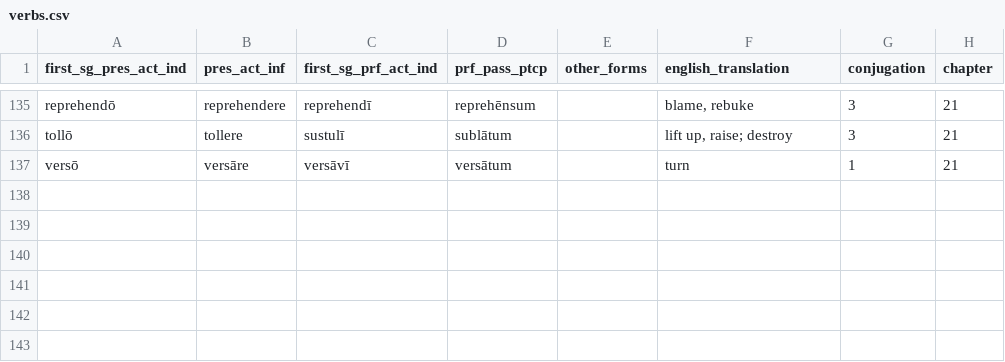
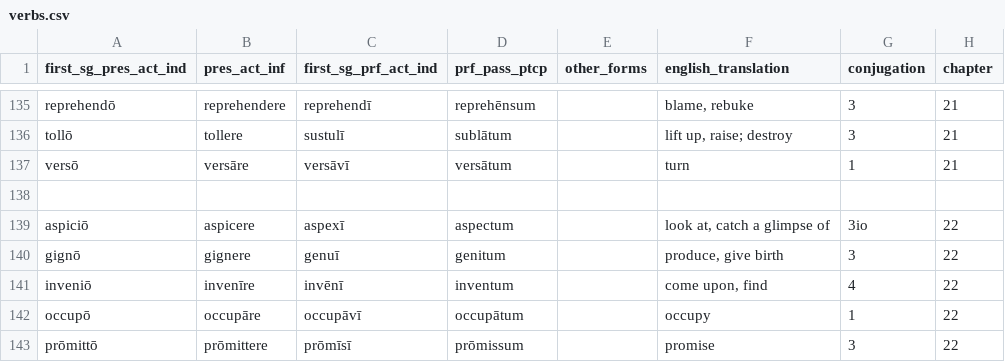
Before and after one commit to liujip0/latin-vocab, a CSV file: app/vocablists/verbs.csv, drawn as a sheet; only a part is shown, gaps mark what is left out; the diff names each change by its address in the sheet, - before the commit and + after, or states it on an @@ line.

Commit message:
finish book2 ch1 vocab

```diff
--- a/app/vocablists/verbs.csv
+++ b/app/vocablists/verbs.csv
+row 138: (empty)
+row 139: aspiciō | aspicere | aspexī | aspectum |  | look at, catch a glimpse of | 3io | 22
+row 140: gignō | gignere | genuī | genitum |  | produce, give birth | 3 | 22
+row 141: inveniō | invenīre | invēnī | inventum |  | come upon, find | 4 | 22
+row 142: occupō | occupāre | occupāvī | occupātum |  | occupy | 1 | 22
+row 143: prōmittō | prōmittere | prōmīsī | prōmissum |  | promise | 3 | 22
```
Also changed, not shown: app/vocablists/adjectives.csv, app/vocablists/adverbs.csv, 2 other files.
